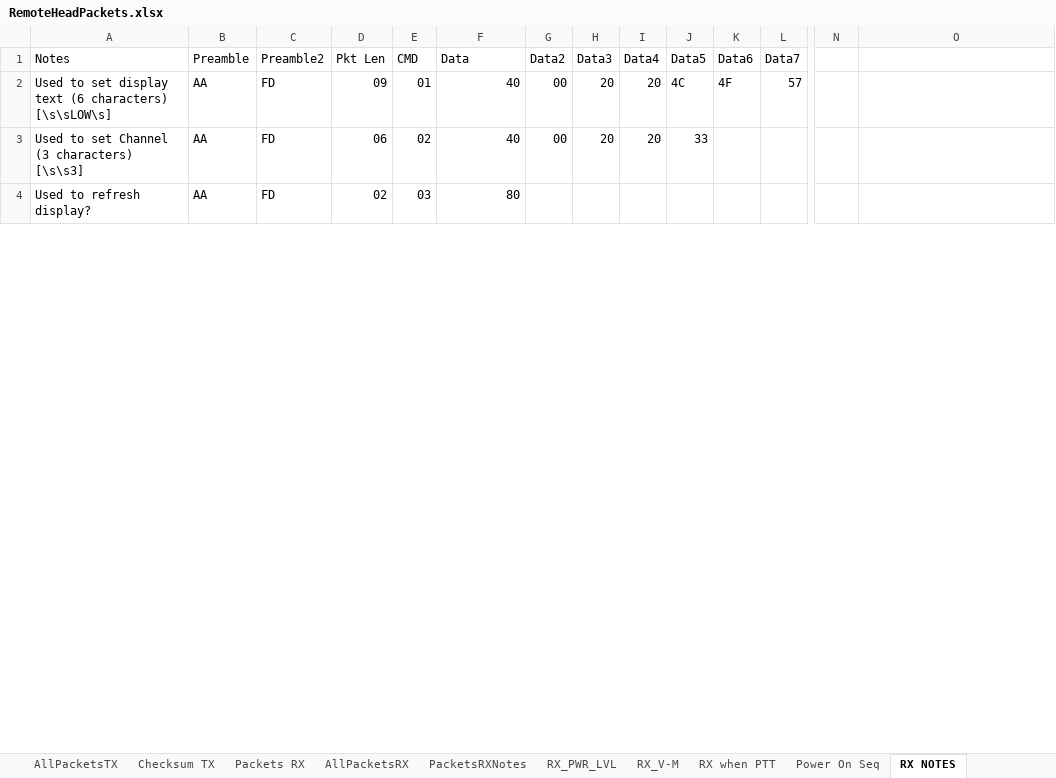
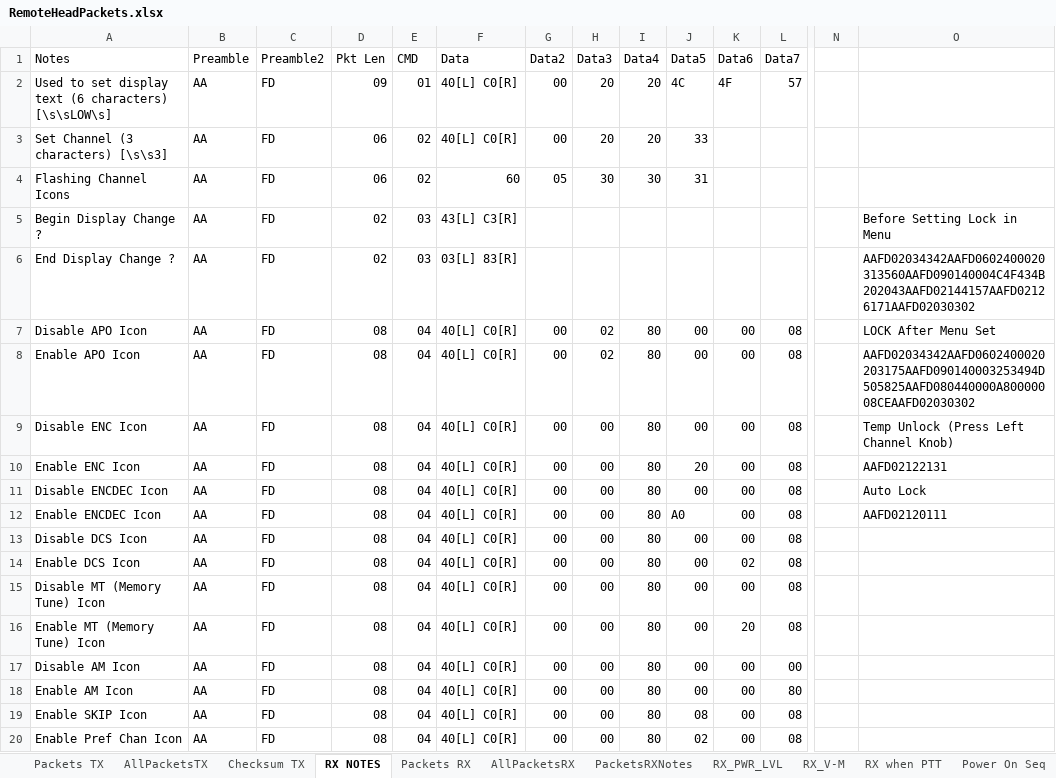
Before and after one commit to SleepyNinja0o/TH9800_CAT, an Excel workbook: Research/RemoteHeadPackets.xlsx, sheet RX NOTES, drawn as a sheet; only a part is shown, gaps mark what is left out; values as stored, in another font and other column widths than the file's, no cell formats; conditional formats and table styles not drawn; addresses are those after the commit; rows hold the shown columns only; the diff covers the shown part only; the diff names each change by its address in the sheet, - before the commit and + after, or states it on an @@ line.

Commit message:
Add more TX+RX cmd pkts

```diff
--- a/Research/RemoteHeadPackets.xlsx (sheet RX NOTES)
+++ b/Research/RemoteHeadPackets.xlsx (sheet RX NOTES)
@@ sheet tab order changed: Packets TX | AllPacketsTX | Checksum TX | RX NOTES | Packets RX | AllPacketsRX | PacketsRXNotes | RX_PWR_LVL | RX_V-M | RX when PTT | Power On Seq @@
-F2:F3 (Data): 40
+F2:F3 (Data): 40[L] C0[R]
-A3 (Notes): Used to set Channel (3 characters) [\s\s3]
+A3 (Notes): Set Channel (3 characters) [\s\s3]
+row 4: Flashing Channel Icons | AA | FD | 06 | 02 | 60 | 05 | 30 | 30 | 31
+row 5: Begin Display Change ? | AA | FD | 02 | 03 | 43[L] C3[R] |  |  |  |  |  |  |  | Before Setting Lock in Menu
-A6 (Notes): Used to refresh display?
+A6 (Notes): End Display Change ?
-F6 (Data): 80
+F6 (Data): 03[L] 83[R]
-O6: (empty)
+O6: AAFD02034342AAFD0602400020313560AAFD090140004C4F434B202043AAFD02144157AAFD02126171AAFD02030302
+row 7: Disable APO Icon | AA | FD | 08 | 04 | 40[L] C0[R] | 00 | 02 | 80 | 00 | 00 | 08 |  | LOCK After Menu Set
+row 8: Enable APO Icon | AA | FD | 08 | 04 | 40[L] C0[R] | 00 | 02 | 80 | 00 | 00 | 08 |  | AAFD02034342AAFD0602400020203175AAFD090140003253494D505825AAFD080440000A80000008CEAAFD02030302
+row 9: Disable ENC Icon | AA | FD | 08 | 04 | 40[L] C0[R] | 00 | 00 | 80 | 00 | 00 | 08 |  | Temp Unlock (Press Left Channel Knob)
+row 10: Enable ENC Icon | AA | FD | 08 | 04 | 40[L] C0[R] | 00 | 00 | 80 | 20 | 00 | 08 |  | AAFD02122131
+row 11: Disable ENCDEC Icon | AA | FD | 08 | 04 | 40[L] C0[R] | 00 | 00 | 80 | 00 | 00 | 08 |  | Auto Lock
+row 12: Enable ENCDEC Icon | AA | FD | 08 | 04 | 40[L] C0[R] | 00 | 00 | 80 | A0 | 00 | 08 |  | AAFD02120111
+row 13: Disable DCS Icon | AA | FD | 08 | 04 | 40[L] C0[R] | 00 | 00 | 80 | 00 | 00 | 08
+row 14: Enable DCS Icon | AA | FD | 08 | 04 | 40[L] C0[R] | 00 | 00 | 80 | 00 | 02 | 08
+row 15: Disable MT (Memory Tune) Icon | AA | FD | 08 | 04 | 40[L] C0[R] | 00 | 00 | 80 | 00 | 00 | 08
+row 16: Enable MT (Memory Tune) Icon | AA | FD | 08 | 04 | 40[L] C0[R] | 00 | 00 | 80 | 00 | 20 | 08
+row 17: Disable AM Icon | AA | FD | 08 | 04 | 40[L] C0[R] | 00 | 00 | 80 | 00 | 00 | 00
+row 18: Enable AM Icon | AA | FD | 08 | 04 | 40[L] C0[R] | 00 | 00 | 80 | 00 | 00 | 80
+row 19: Enable SKIP Icon | AA | FD | 08 | 04 | 40[L] C0[R] | 00 | 00 | 80 | 08 | 00 | 08
+row 20: Enable Pref Chan Icon | AA | FD | 08 | 04 | 40[L] C0[R] | 00 | 00 | 80 | 02 | 00 | 08
```
Also changed, not shown: 20 added rows, 24 removed rows, 1 moved row and 32 edited cells elsewhere in this sheet, sheet Packets TX, sheet AllPacketsTX, other sheet tabs, cell formats, formulas that keep their value.
